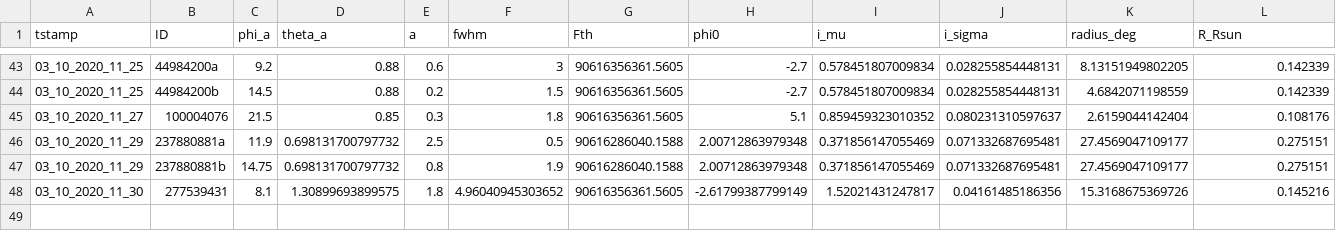
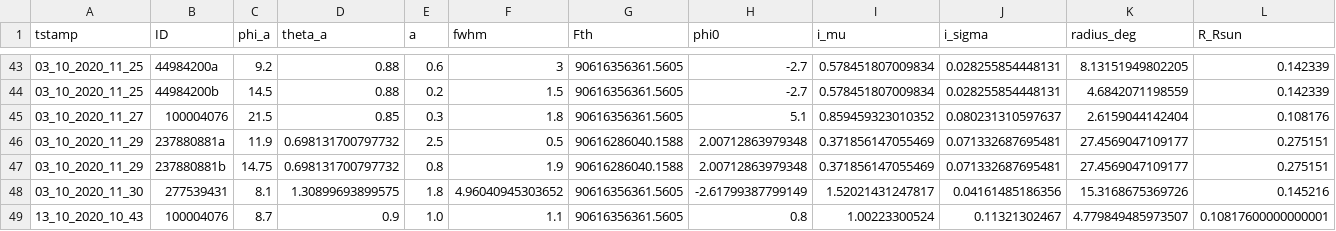
Before and after one commit to ekaterinailin/MalachiteMountains, a CSV file: data/summary/inits.csv, drawn as a sheet; only a part is shown, gaps mark what is left out; rows hold the shown columns only; the diff names each change by its address in the sheet, - before the commit and + after, or states it on an @@ line.

```diff
--- a/data/summary/inits.csv
+++ b/data/summary/inits.csv
+row 49: 13_10_2020_10_43 | 100004076 | 8.7 | 0.9 | 1.0 | 1.1 | 90616356361.5605 | 0.8 | 1.00223300524 | 0.11321302467 | 4.779849485973507 | 0.10817600000000001
```
Also changed, not shown: analysis/results/mcmc/mcmc_meta.csv, 5 other files.
